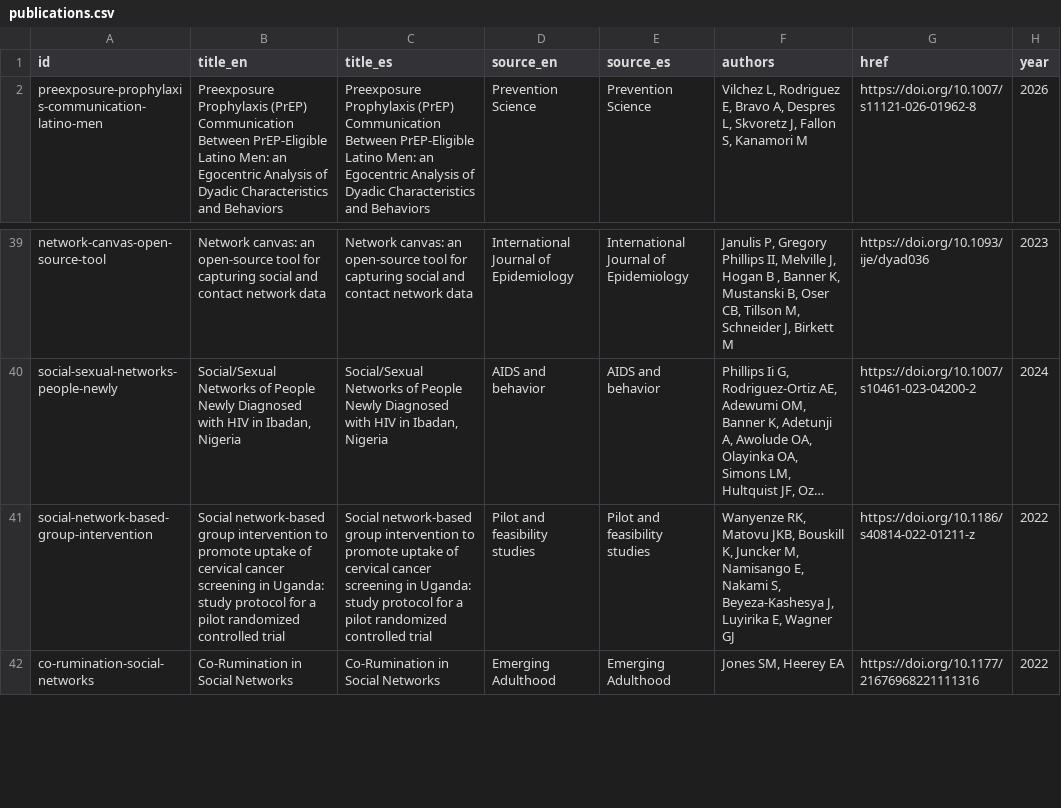
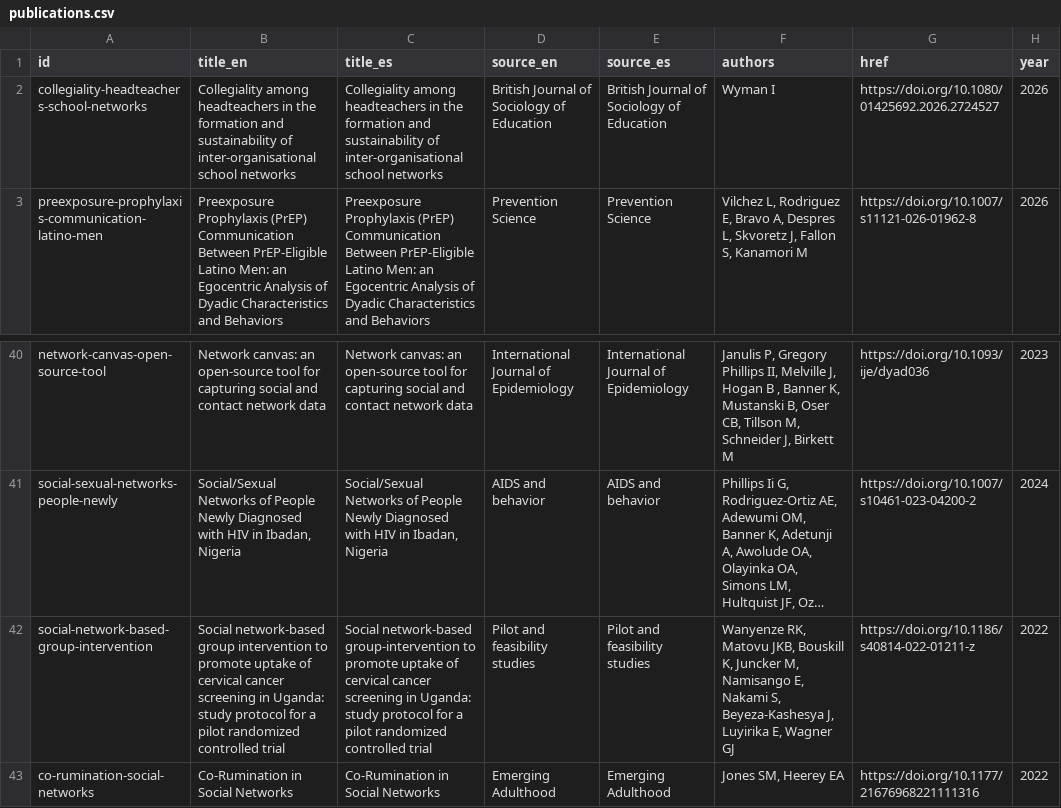
Before and after one commit to complexdatacollective/network-canvas-monorepo, a CSV file: apps/networkcanvas.com/content/publications.csv, drawn as a sheet; only a part is shown, gaps mark what is left out; long unchanged cells end in …; addresses are those after the commit; the diff names each change by its address in the sheet, - before the commit and + after, or states it on an @@ line.

Commit message:
Add Network Canvas publication

```diff
--- a/apps/networkcanvas.com/content/publications.csv
+++ b/apps/networkcanvas.com/content/publications.csv
+row 2: collegiality-headteachers-school-networks | Collegiality among headteachers in the formation and sustainability of inter-organisational school networks | Collegiality among headteachers in the formation and sustainability of inter-organisational school networks | British Journal of Sociology of Education | British Journal of Sociology of Education | Wyman I | https://doi.org/10.1080/01425692.2026.2724527 | 2026
-C42 (title_es): Social network-based group intervention to promote…
+C42 (title_es): Social network-based group-intervention to promote…
```
